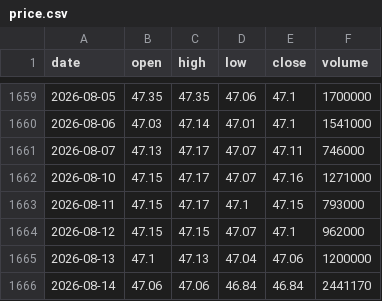
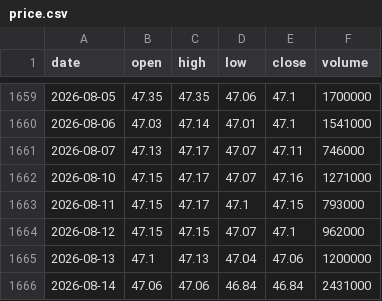
Before and after one commit to shui1133/analysis_ETF, a CSV file: data/00864B/price.csv, drawn as a sheet; only a part is shown, gaps mark what is left out.

Commit message:
[bot] update 00864B price

```diff
--- a/data/00864B/price.csv
+++ b/data/00864B/price.csv
@@ -1665,2 +1665,2 @@ date,open,high,low,close,volume
 2026-08-13,47.1,47.13,47.04,47.06,1200000
-2026-08-14,47.06,47.06,46.84,46.84,2441170
+2026-08-14,47.06,47.06,46.84,46.84,2431000
```
